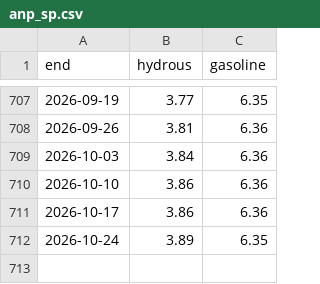
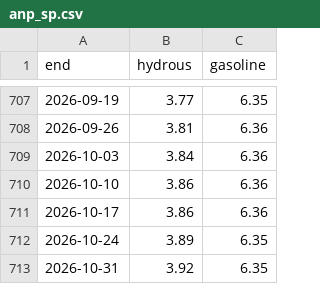
Before and after one commit to BMR-Com/Brazil--trade, a CSV file: sugar/data/anp_sp.csv, drawn as a sheet; only a part is shown, gaps mark what is left out.

```diff
--- a/sugar/data/anp_sp.csv
+++ b/sugar/data/anp_sp.csv
@@ -712 +712,2 @@ end,hydrous,gasoline
 2026-10-24,3.89,6.35
+2026-10-31,3.92,6.35
```
Also changed, not shown: 3 other files.
